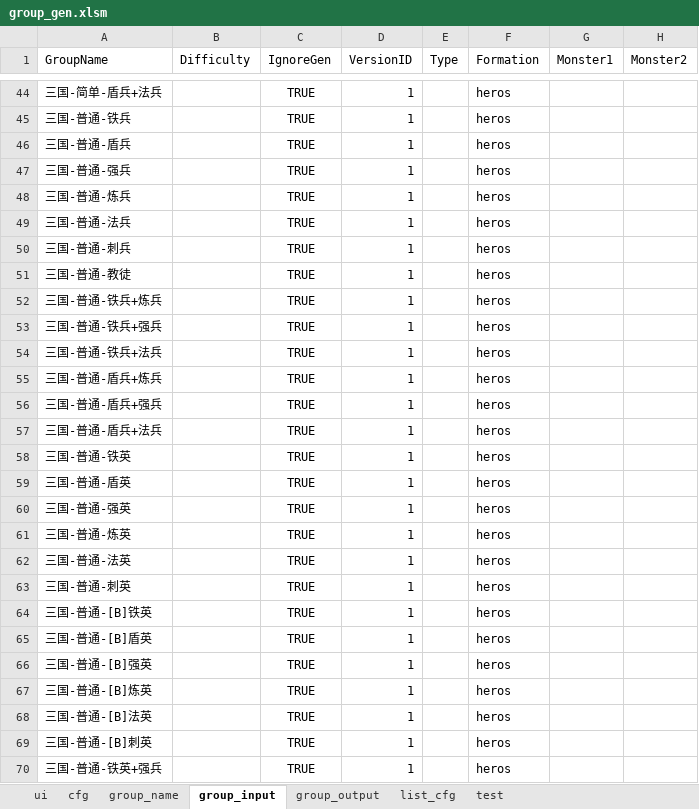
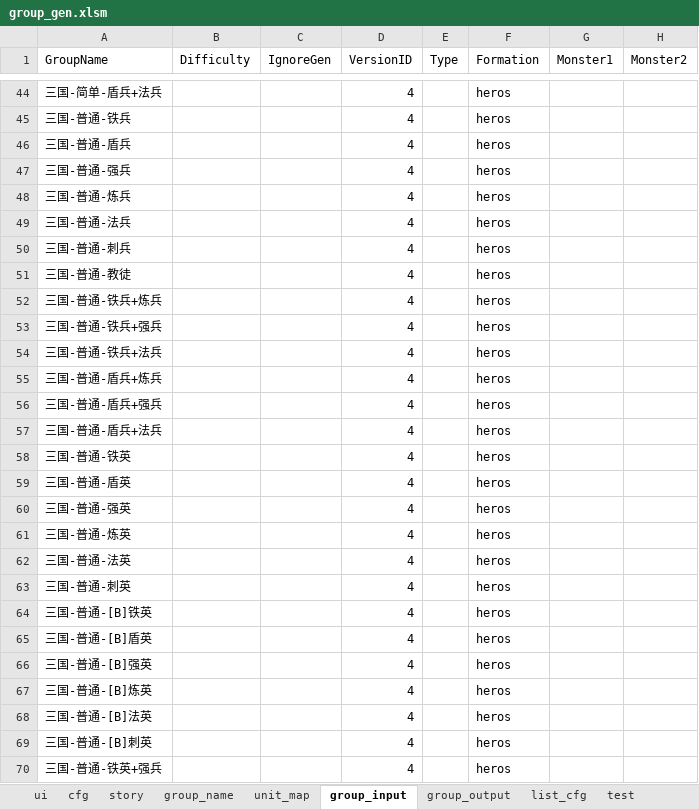
Before and after one commit to lovebirdsx/monster_group_gen, an Excel workbook: group_gen.xlsm, sheet group_input, drawn as a sheet; only a part is shown, gaps mark what is left out; values as stored, in another font and other column widths than the file's, no borders; the diff covers the shown part only; the diff names each change by its address in the sheet, - before the commit and + after, or states it on an @@ line.

Commit message:
up group_gen

```diff
--- a/group_gen.xlsm (sheet group_input)
+++ b/group_gen.xlsm (sheet group_input)
+sheet tab: story
+sheet tab: unit_map
-C44:C70 (IgnoreGen): TRUE
+C44:C70 (IgnoreGen): (empty)
-D44:D70 (VersionID): 1
+D44:D70 (VersionID): 4
```
Also changed, not shown: 100 added rows, 100 removed rows and 376 edited cells elsewhere in this sheet, sheet test, sheet group_name, sheet list_cfg, formulas that keep their value.
